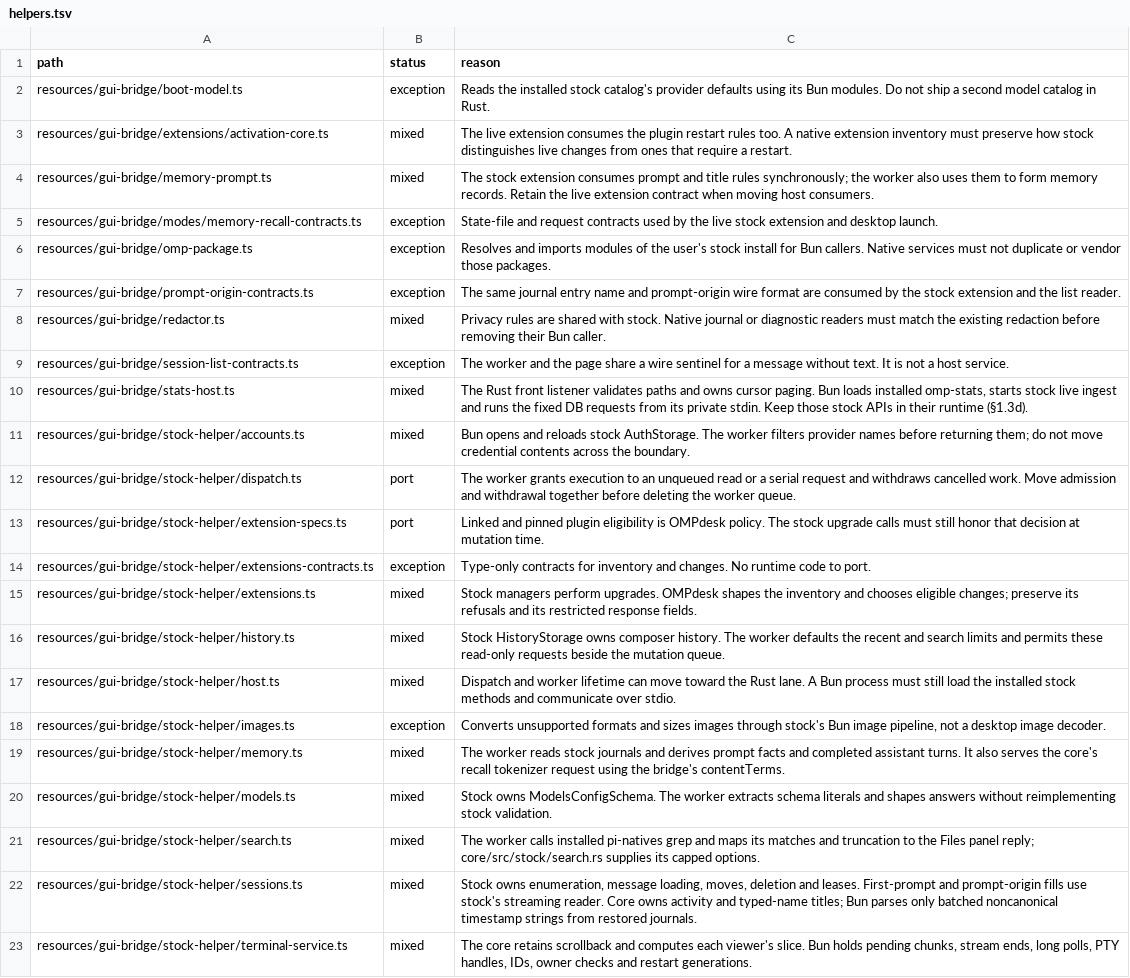
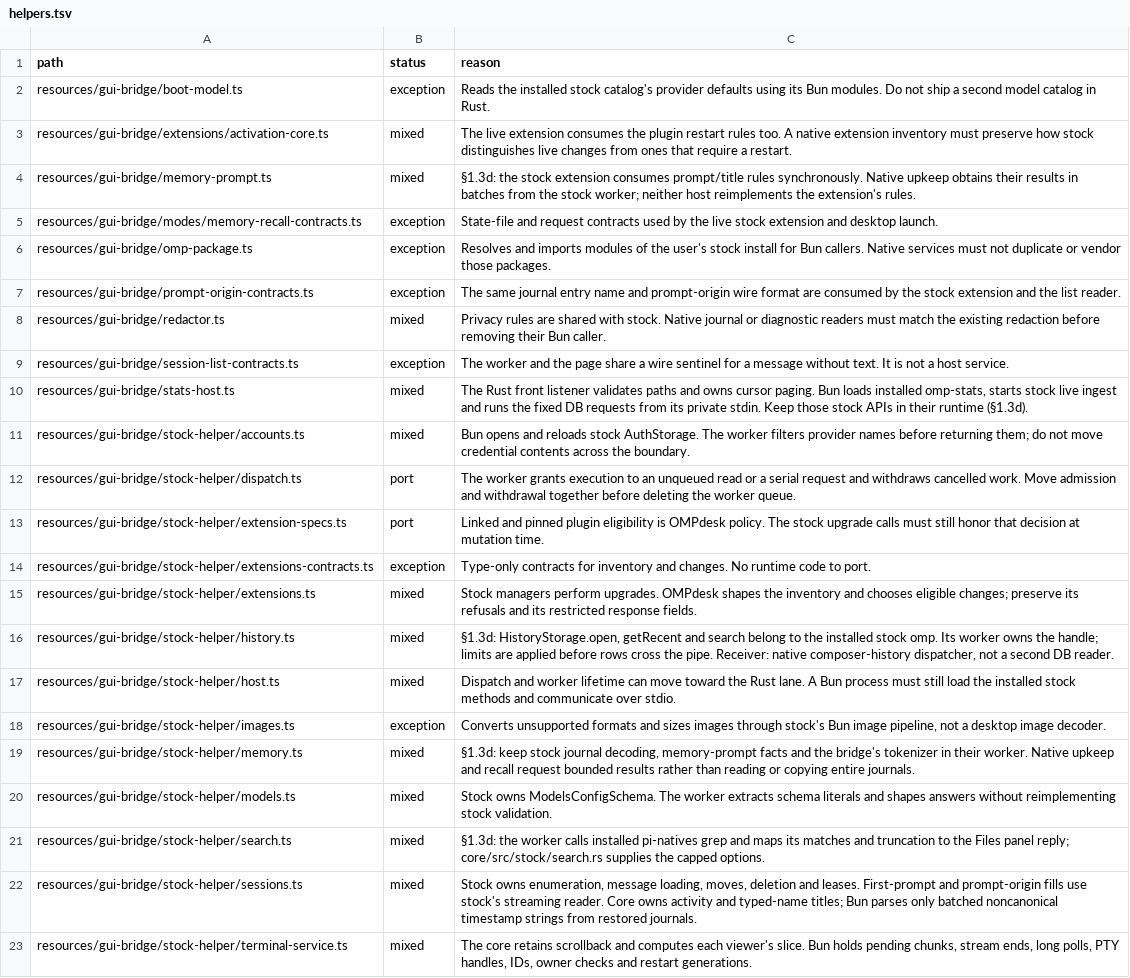
Before and after one commit to seuput-inc/ompdesk, a TSV file: docs/rust-inventory/helpers.tsv, drawn as a sheet; only a part is shown.

```diff
--- a/docs/rust-inventory/helpers.tsv
+++ b/docs/rust-inventory/helpers.tsv
@@ -3,3 +3,3 @@ resources/gui-bridge/boot-model.ts	exception	Reads the installed stock catalog's
 resources/gui-bridge/extensions/activation-core.ts	mixed	The live extension consumes the plugin restart rules too. A native extension inventory must preserve how stock distinguishes live changes from ones that require a restart.
-resources/gui-bridge/memory-prompt.ts	mixed	The stock extension consumes prompt and title rules synchronously; the worker also uses them to form memory records. Retain the live extension contract when moving host consumers.
+resources/gui-bridge/memory-prompt.ts	mixed	§1.3d: the stock extension consumes prompt/title rules synchronously. Native upkeep obtains their results in batches from the stock worker; neither host reimplements the extension's rules.
 resources/gui-bridge/modes/memory-recall-contracts.ts	exception	State-file and request contracts used by the live stock extension and desktop launch.
@@ -15,8 +15,8 @@ resources/gui-bridge/stock-helper/extensions-contracts.ts	exception	Type-only co
 resources/gui-bridge/stock-helper/extensions.ts	mixed	Stock managers perform upgrades. OMPdesk shapes the inventory and chooses eligible changes; preserve its refusals and its restricted response fields.
-resources/gui-bridge/stock-helper/history.ts	mixed	Stock HistoryStorage owns composer history. The worker defaults the recent and search limits and permits these read-only requests beside the mutation queue.
+resources/gui-bridge/stock-helper/history.ts	mixed	§1.3d: HistoryStorage.open, getRecent and search belong to the installed stock omp. Its worker owns the handle; limits are applied before rows cross the pipe. Receiver: native composer-history dispatcher, not a second DB reader.
 resources/gui-bridge/stock-helper/host.ts	mixed	Dispatch and worker lifetime can move toward the Rust lane. A Bun process must still load the installed stock methods and communicate over stdio.
 resources/gui-bridge/stock-helper/images.ts	exception	Converts unsupported formats and sizes images through stock's Bun image pipeline, not a desktop image decoder.
-resources/gui-bridge/stock-helper/memory.ts	mixed	The worker reads stock journals and derives prompt facts and completed assistant turns. It also serves the core's recall tokenizer request using the bridge's contentTerms.
+resources/gui-bridge/stock-helper/memory.ts	mixed	§1.3d: keep stock journal decoding, memory-prompt facts and the bridge's tokenizer in their worker. Native upkeep and recall request bounded results rather than reading or copying entire journals.
 resources/gui-bridge/stock-helper/models.ts	mixed	Stock owns ModelsConfigSchema. The worker extracts schema literals and shapes answers without reimplementing stock validation.
-resources/gui-bridge/stock-helper/search.ts	mixed	The worker calls installed pi-natives grep and maps its matches and truncation to the Files panel reply; core/src/stock/search.rs supplies its capped options.
+resources/gui-bridge/stock-helper/search.ts	mixed	§1.3d: the worker calls installed pi-natives grep and maps its matches and truncation to the Files panel reply; core/src/stock/search.rs supplies the capped options.
 resources/gui-bridge/stock-helper/sessions.ts	mixed	Stock owns enumeration, message loading, moves, deletion and leases. First-prompt and prompt-origin fills use stock's streaming reader. Core owns activity and typed-name titles; Bun parses only batched noncanonical timestamp strings from restored journals.
```
Also changed, not shown: docs/rust-inventory/host-imports.tsv, docs/rust-inventory/root.tsv, 5 other files.
